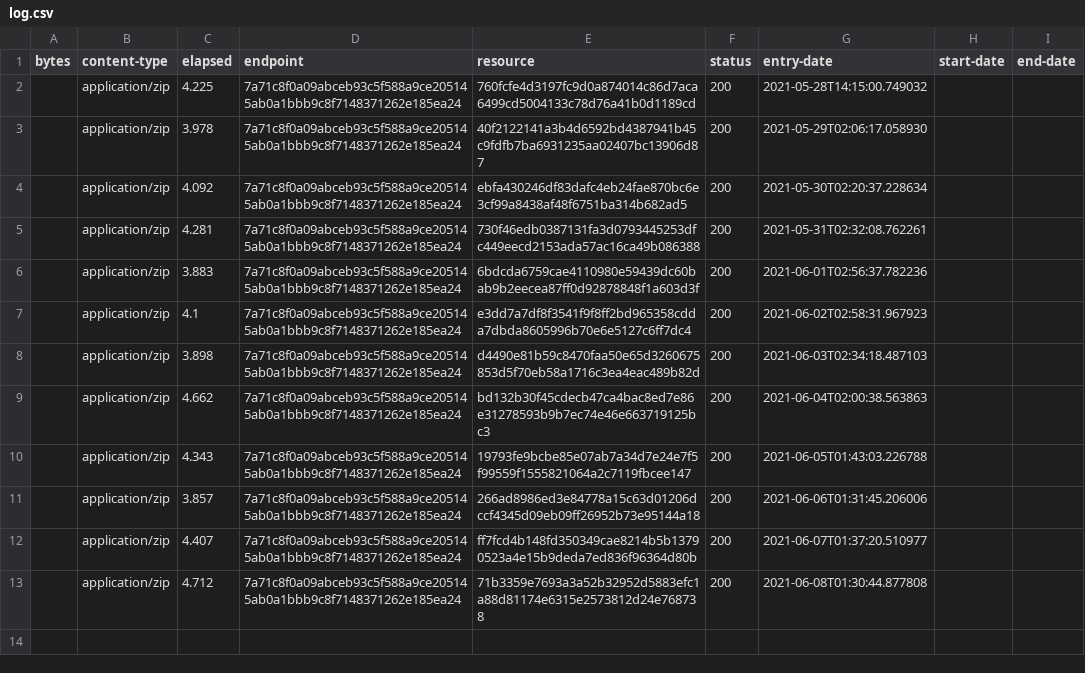
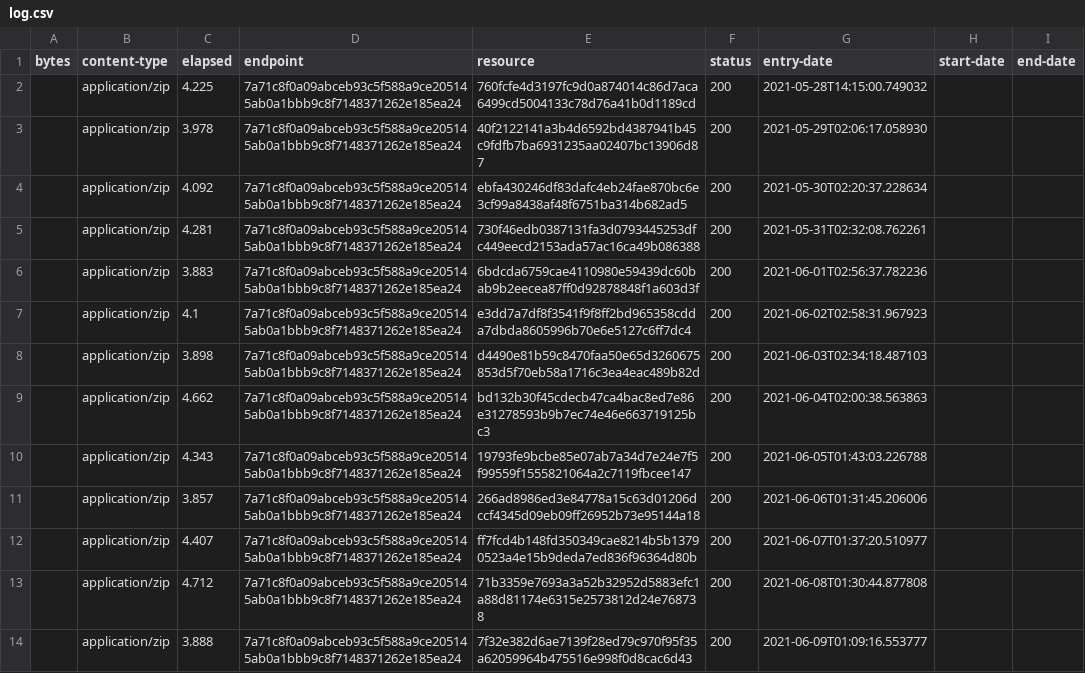
Before and after one commit to digital-land/green-belt-collection, a CSV file: collection/log.csv, drawn as a sheet; the diff names each change by its address in the sheet, - before the commit and + after, or states it on an @@ line.

Commit message:
Collection 2021-06-09

```diff
--- a/collection/log.csv
+++ b/collection/log.csv
+row 14:  | application/zip | 3.888 | 7a71c8f0a09abceb93c5f588a9ce205145ab0a1bbb9c8f7148371262e185ea24 | 7f32e382d6ae7139f28ed79c970f95f35a62059964b475516e998f0d8cac6d43 | 200 | 2021-06-09T01:09:16.553777
```
Also changed, not shown: collection/resource.csv, 1 other file.
